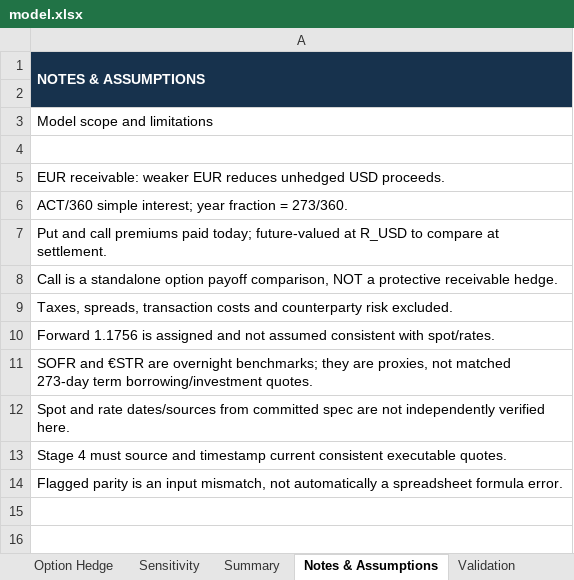
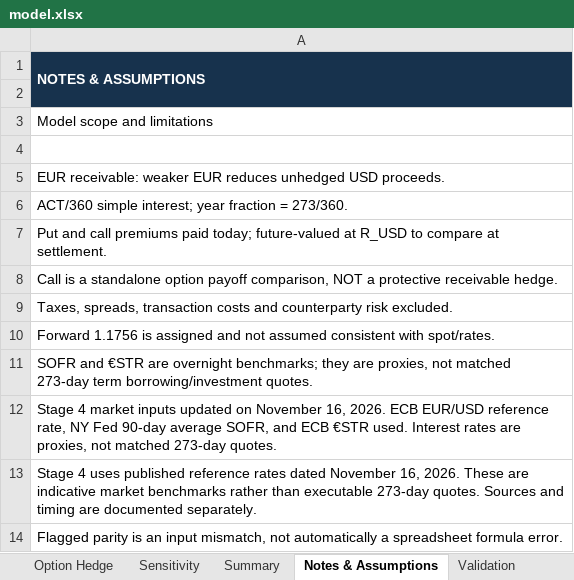
Before and after one commit to Tacoma-Kelson/tacoma-kelson, an Excel workbook: capabilities/fx-hedging/model.xlsx, sheet Notes & Assumptions, drawn as a sheet; values as stored, in another font and other column widths than the file's, no borders; the diff names each change by its address in the sheet, - before the commit and + after, or states it on an @@ line.

```diff
--- a/capabilities/fx-hedging/model.xlsx (sheet Notes & Assumptions)
+++ b/capabilities/fx-hedging/model.xlsx (sheet Notes & Assumptions)
-A12: Spot and rate dates/sources from committed spec are not independently verified here.
+A12: Stage 4 market inputs updated on November 16, 2026. ECB EUR/USD reference rate, NY Fed 90-day average SOFR, and ECB €STR used. Interest rates are proxies, not matched 273-day quotes.
-A13: Stage 4 must source and timestamp current consistent executable quotes.
+A13: Stage 4 uses published reference rates dated November 16, 2026. These are indicative market benchmarks rather than executable 273-day quotes. Sources and timing are documented separately.
```
Also changed, not shown: sheet Sensitivity, sheet Inputs, sheet Summary, sheet Option Hedge, sheet Money-Market Hedge, sheet Validation, charts or pictures.
